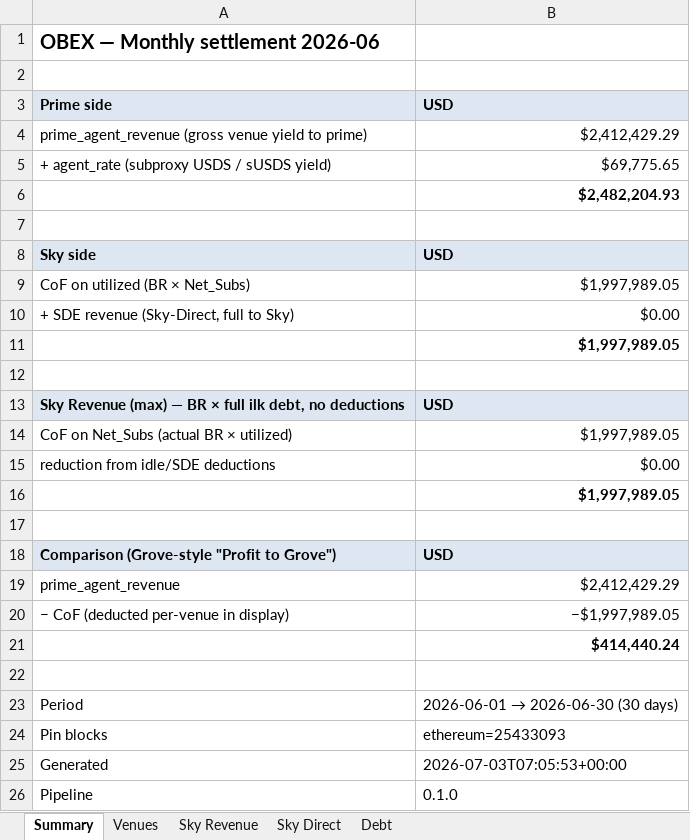
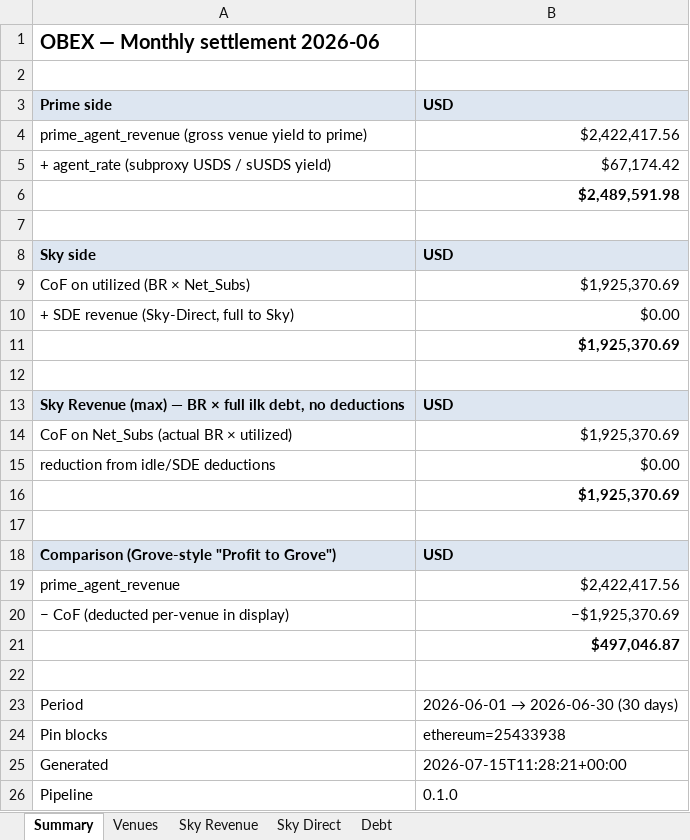
Before and after one commit to soterlabs/settlement-reports, an Excel workbook: reports/obex/2026-06/obex_settlement_june_2026.xlsx, sheet Summary, drawn as a sheet; values as stored, in another font and other column widths than the file's, no borders; the diff names each change by its address in the sheet, - before the commit and + after, or states it on an @@ line.

```diff
--- a/reports/obex/2026-06/obex_settlement_june_2026.xlsx (sheet Summary)
+++ b/reports/obex/2026-06/obex_settlement_june_2026.xlsx (sheet Summary)
-B4: $2,412,429.29
+B4: $2,422,417.56
-B5: $69,775.65
+B5: $67,174.42
-B6: $2,482,204.93
+B6: $2,489,591.98
-B9: $1,997,989.05
+B9: $1,925,370.69
-B11: $1,997,989.05
+B11: $1,925,370.69
-B14: $1,997,989.05
+B14: $1,925,370.69
-B16: $1,997,989.05
+B16: $1,925,370.69
-B19: $2,412,429.29
+B19: $2,422,417.56
-B20: −$1,997,989.05
+B20: −$1,925,370.69
-B21: $414,440.24
+B21: $497,046.87
-B24: ethereum=25433093
+B24: ethereum=25433938
-B25: 2026-07-03T07:05:53+00:00
+B25: 2026-07-15T11:28:21+00:00
```
Also changed, not shown: sheet Debt, sheet Venues, sheet Sky Revenue, reports/keel/2026-06/keel_settlement_june_2026.xlsx, reports/skybase/2026-06/skybase_settlement_june_2026.xlsx, 3 other files.
